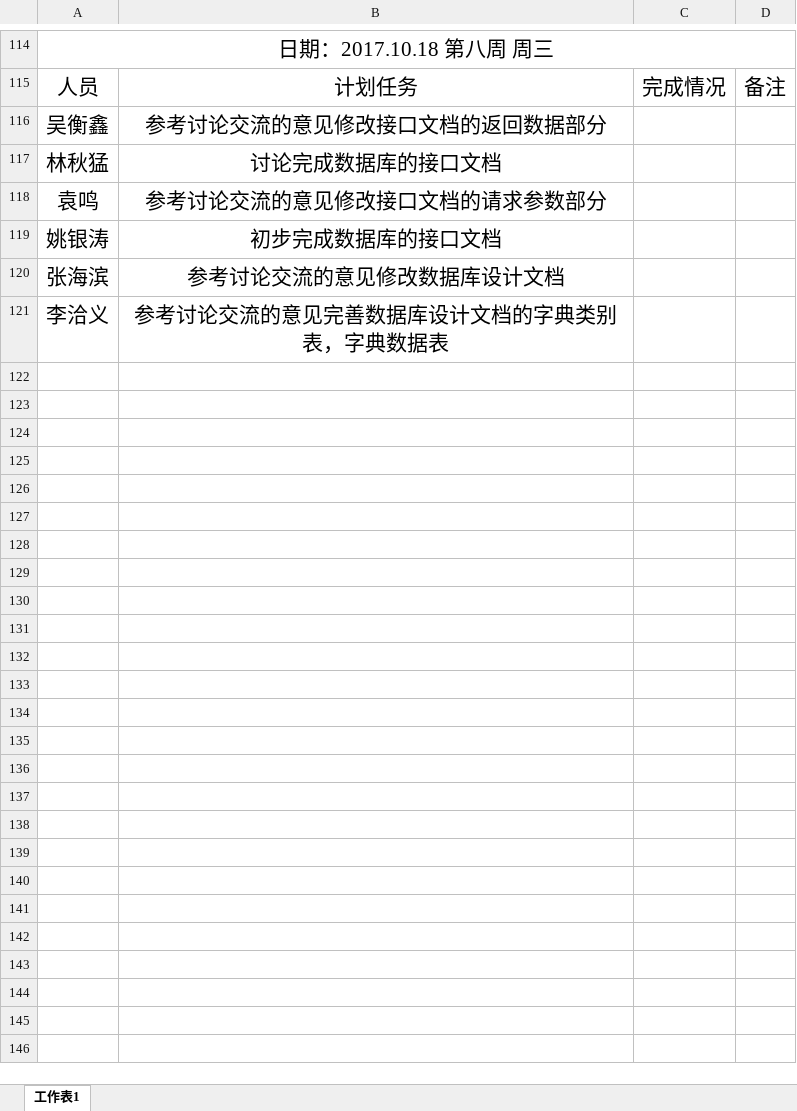
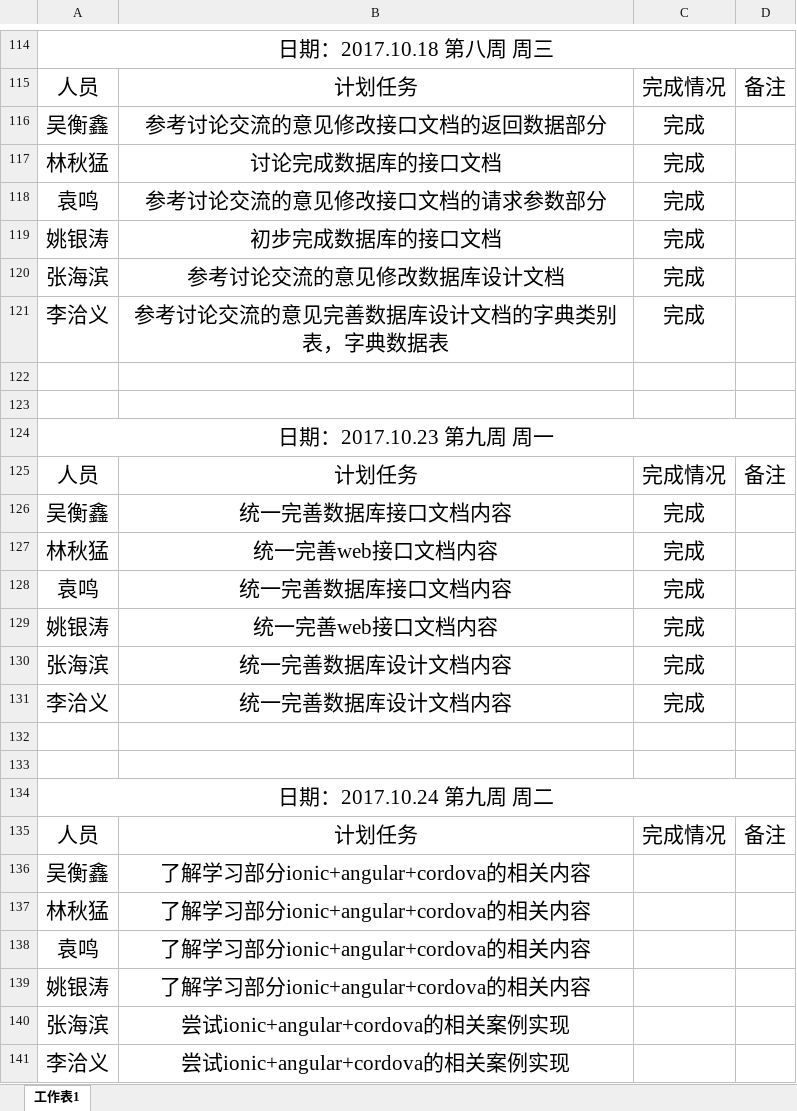
Before and after one commit to gdqysoft/fcsapp, an Excel workbook: 第八组（小马）/第八小组计划实施表.xlsx, sheet 工作表1, drawn as a sheet; only a part is shown, gaps mark what is left out; values as stored, in another font and other column widths than the file's, no borders; the diff names each change by its address in the sheet, - before the commit and + after, or states it on an @@ line.

Commit message:
update

```diff
--- a/第八组（小马）/第八小组计划实施表.xlsx (sheet 工作表1)
+++ b/第八组（小马）/第八小组计划实施表.xlsx (sheet 工作表1)
-C116:C121: (empty)
+C116:C121: 完成
+row 122: (empty)
+row 123: (empty)
+row 124: 日期：2017.10.23 第九周 周一
+row 125: 人员 | 计划任务 | 完成情况 | 备注
+row 126: 吴衡鑫 | 统一完善数据库接口文档内容 | 完成
+row 127: 林秋猛 | 统一完善web接口文档内容 | 完成
+row 128: 袁鸣 | 统一完善数据库接口文档内容 | 完成
+row 129: 姚银涛 | 统一完善web接口文档内容 | 完成
+row 130: 张海滨 | 统一完善数据库设计文档内容 | 完成
+row 131: 李洽义 | 统一完善数据库设计文档内容 | 完成
+row 132: (empty)
+row 133: (empty)
+row 134: 日期：2017.10.24 第九周 周二
+row 135: 人员 | 计划任务 | 完成情况 | 备注
+row 136: 吴衡鑫 | 了解学习部分ionic+angular+cordova的相关内容
+row 137: 林秋猛 | 了解学习部分ionic+angular+cordova的相关内容
+row 138: 袁鸣 | 了解学习部分ionic+angular+cordova的相关内容
+row 139: 姚银涛 | 了解学习部分ionic+angular+cordova的相关内容
+row 140: 张海滨 | 尝试ionic+angular+cordova的相关案例实现
+row 141: 李洽义 | 尝试ionic+angular+cordova的相关案例实现
```
